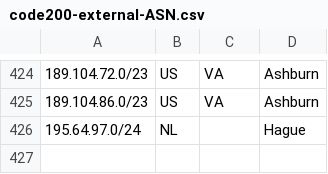
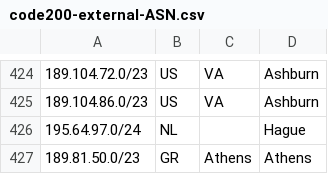
Before and after one commit to code200noc/code200noc.github.io, a CSV file: code200-external-ASN.csv, drawn as a sheet; only a part is shown, gaps mark what is left out.

Commit message:
Update code200-external-ASN.csv

```diff
--- a/code200-external-ASN.csv
+++ b/code200-external-ASN.csv
@@ -426 +426,2 @@
 195.64.97.0/24,NL,,Hague,
+189.81.50.0/23,GR,Athens,Athens,
```
